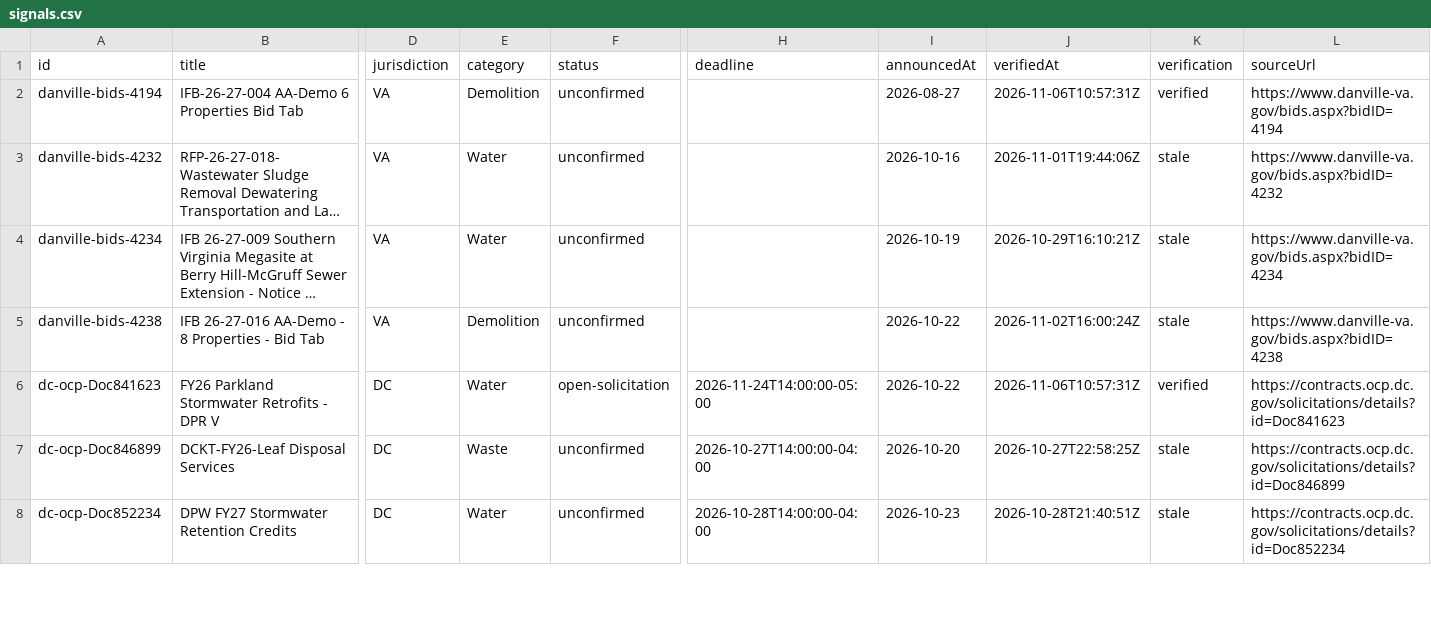
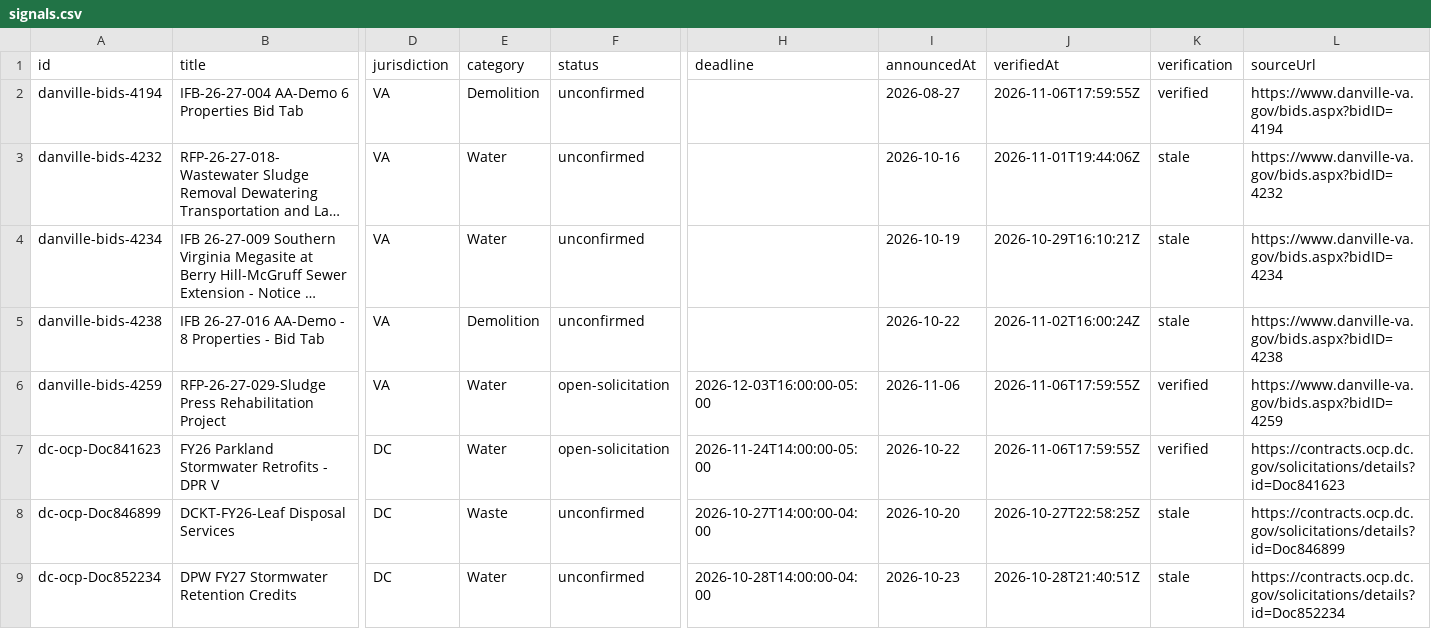
Before and after one commit to tzj410/CleanupSignal, a CSV file: public/reports/signals.csv, drawn as a sheet; only a part is shown, gaps mark what is left out; long unchanged cells end in …; addresses are those after the commit; rows hold the shown columns only; the diff covers the shown part only; the diff names each change by its address in the sheet, - before the commit and + after, or states it on an @@ line.

Commit message:
Refresh verified source checks and environmental project brief

```diff
--- a/public/reports/signals.csv
+++ b/public/reports/signals.csv
-J2 (verifiedAt): 2026-11-06T10:57:31Z
+J2 (verifiedAt): 2026-11-06T17:59:55Z
+row 6: danville-bids-4259 | RFP-26-27-029-Sludge Press Rehabilitation Project | VA | Water | open-solicitation | 2026-12-03T16:00:00-05:00 | 2026-11-06 | 2026-11-06T17:59:55Z | verified | https://www.danville-va.gov/bids.aspx?bidID=4259
-J7 (verifiedAt): 2026-11-06T10:57:31Z
+J7 (verifiedAt): 2026-11-06T17:59:55Z
```
Also changed, not shown: 14 edited cells elsewhere in this file, 4 other files.
